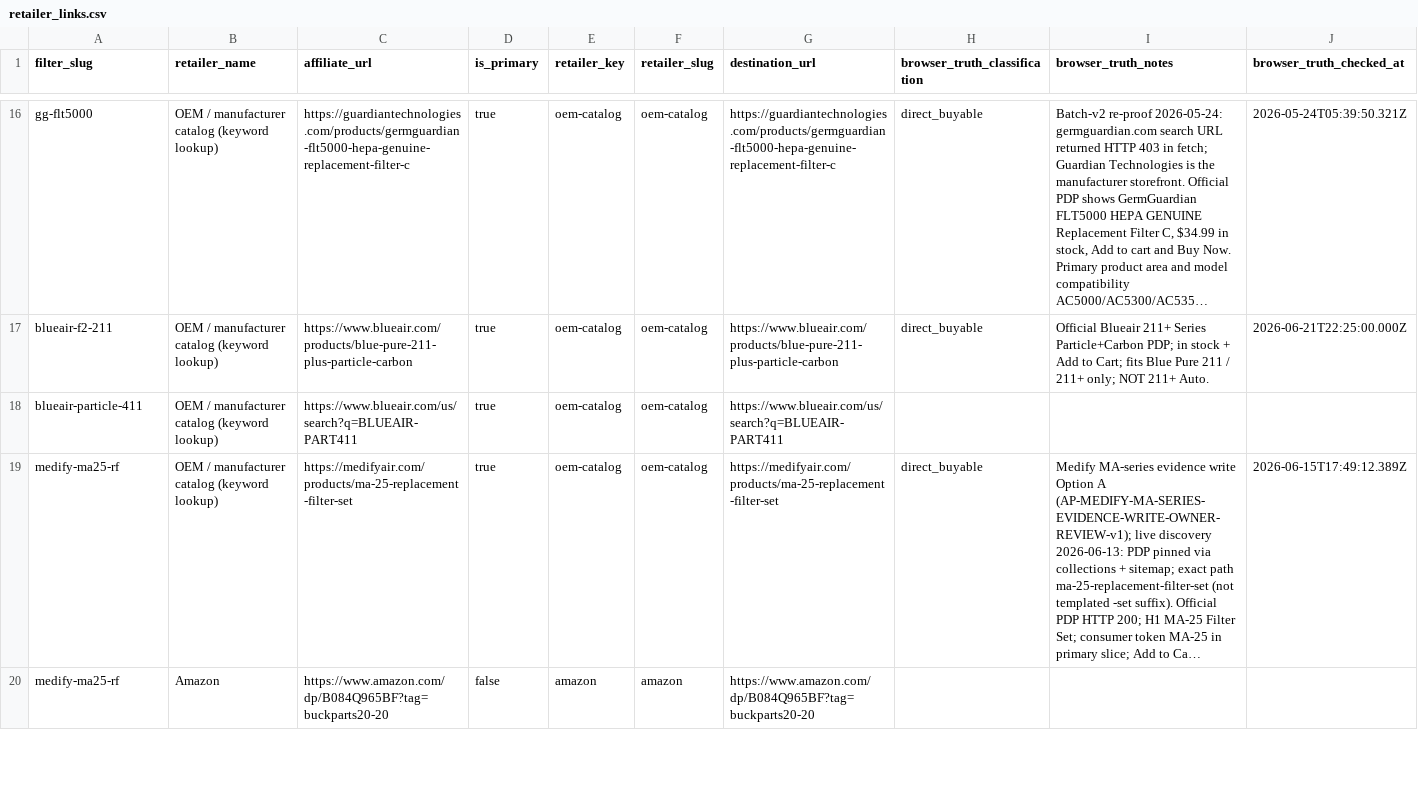
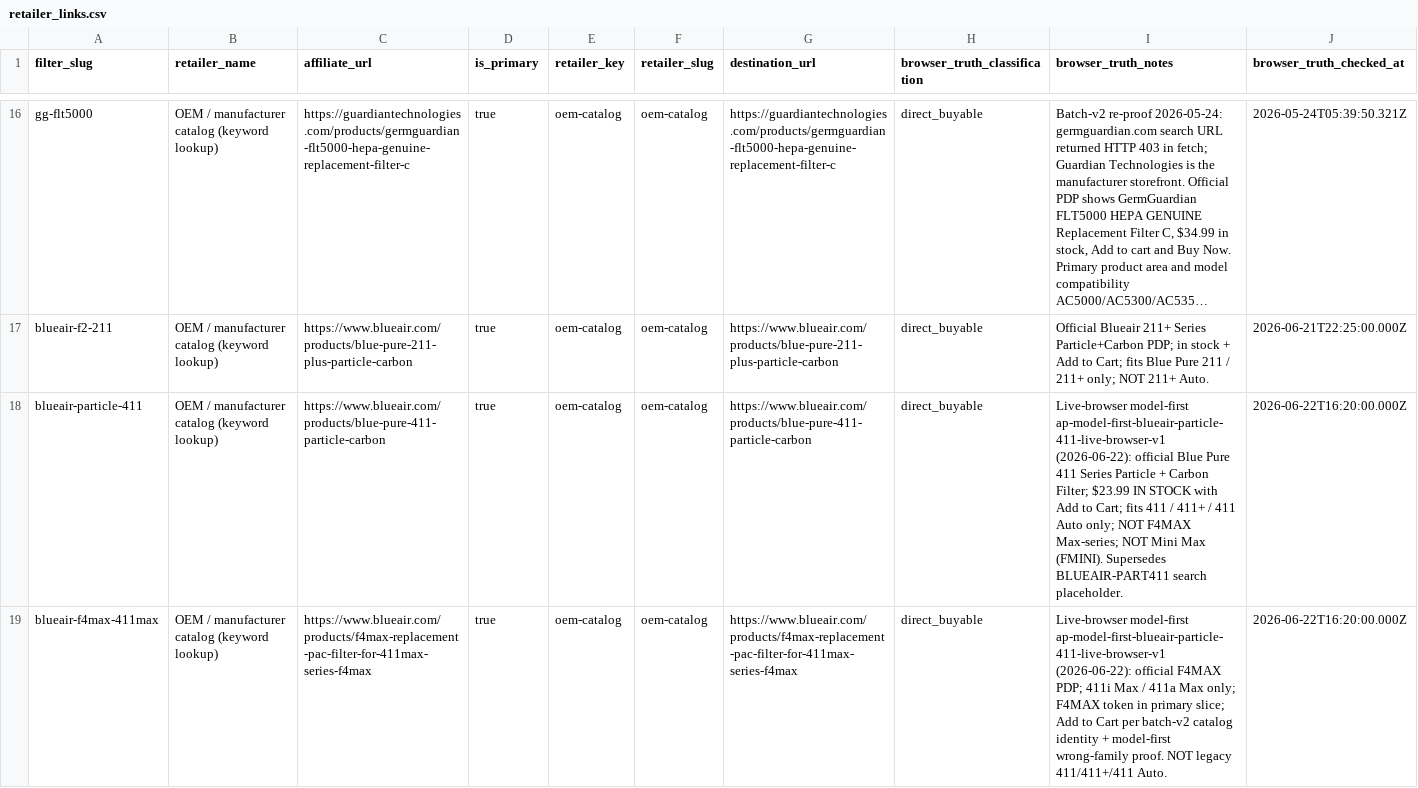
Before and after one commit to BuckNorris0506/bucksites-tools, a CSV file: data/air-purifier/retailer_links.csv, drawn as a sheet; only a part is shown, gaps mark what is left out; the shorter side is filled out with more unchanged rows; long unchanged cells end in …; the diff covers the shown part only; the diff names each change by its address in the sheet, - before the commit and + after, or states it on an @@ line.

Commit message:
Split Blueair 411 filter identities and buyer paths.

```diff
--- a/data/air-purifier/retailer_links.csv
+++ b/data/air-purifier/retailer_links.csv
-C18 (affiliate_url): https://www.blueair.com/us/search?q=BLUEAIR-PART411
+C18 (affiliate_url): https://www.blueair.com/products/blue-pure-411-particle-carbon
-G18 (destination_url): https://www.blueair.com/us/search?q=BLUEAIR-PART411
+G18 (destination_url): https://www.blueair.com/products/blue-pure-411-particle-carbon
-H18 (browser_truth_classification): (empty)
+H18 (browser_truth_classification): direct_buyable
-I18 (browser_truth_notes): (empty)
+I18 (browser_truth_notes): Live-browser model-first ap-model-first-blueair-particle-411-live-browser-v1 (2026-06-22): official Blue Pure 411 Series Particle + Carbon Filter; $23.99 IN STOCK with Add to Cart; fits 411 / 411+ / 411 Auto only; NOT F4MAX Max-series; NOT Mini Max (FMINI). Supersedes BLUEAIR-PART411 search placeholder.
-J18 (browser_truth_checked_at): (empty)
+J18 (browser_truth_checked_at): 2026-06-22T16:20:00.000Z
+row 19: blueair-f4max-411max | OEM / manufacturer catalog (keyword lookup) | https://www.blueair.com/products/f4max-replacement-pac-filter-for-411max-series-f4max | true | oem-catalog | oem-catalog | https://www.blueair.com/products/f4max-replacement-pac-filter-for-411max-series-f4max | direct_buyable | Live-browser model-first ap-model-first-blueair-particle-411-live-browser-v1 (2026-06-22): official F4MAX PDP; 411i Max / 411a Max only; F4MAX token in primary slice; Add to Cart per batch-v2 catalog identity + model-first wrong-family proof. NOT legacy 411/411+/411 Auto. | 2026-06-22T16:20:00.000Z
```
Also changed, not shown: 1 added row elsewhere in this file, data/air-purifier/compatibility_mappings.csv, data/air-purifier/filter_aliases.csv, 2 other files.
